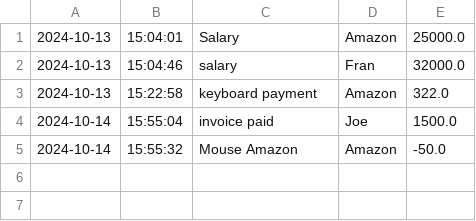
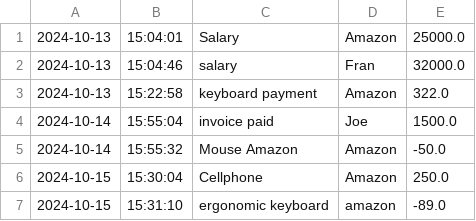
Before and after one commit to FranPrakash/Accounting-Ledger-Application, a CSV file: transaction.csv, drawn as a sheet.

Commit message:
added few lines to previous year transaction method

```diff
--- a/transaction.csv
+++ b/transaction.csv
@@ -5 +5,3 @@
 2024-10-14|15:55:32|Mouse Amazon|Amazon|-50.0
+2024-10-15|15:30:04|Cellphone|Amazon|250.0
+2024-10-15|15:31:10|ergonomic keyboard|amazon|-89.0
```
Also changed, not shown: 1 other file.
